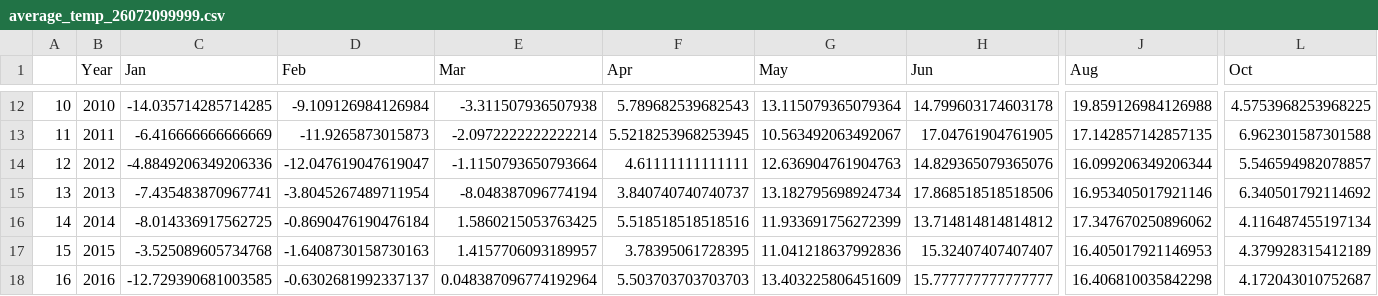
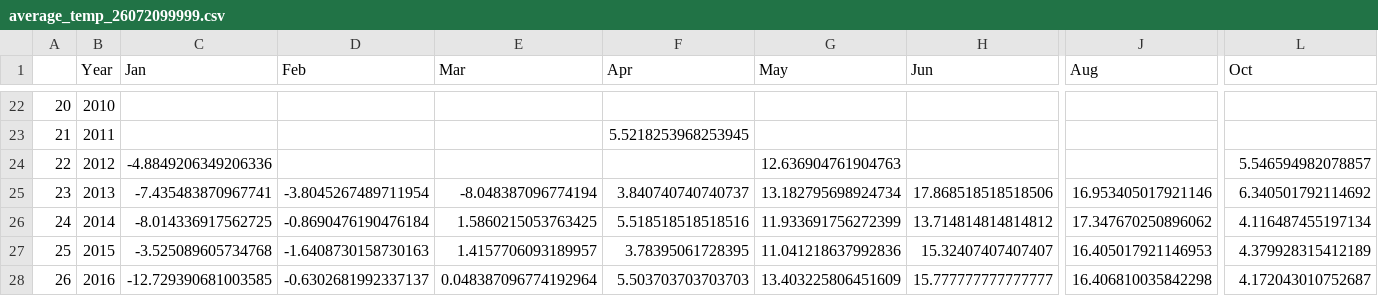
Before and after one commit to Loinen/geodata_analysis, a CSV file: data/average_temp_26072099999.csv, drawn as a sheet; only a part is shown, gaps mark what is left out; addresses are those after the commit; the diff covers the shown part only; the diff names each change by its address in the sheet, - before the commit and + after, or states it on an @@ line.

```diff
--- a/data/average_temp_26072099999.csv
+++ b/data/average_temp_26072099999.csv
@@ column A renumbered from row 12 down @@
-C22 (Jan): -14.035714285714285
+C22 (Jan): (empty)
-D22 (Feb): -9.109126984126984
+D22 (Feb): (empty)
-E22 (Mar): -3.311507936507938
+E22 (Mar): (empty)
-F22 (Apr): 5.789682539682543
+F22 (Apr): (empty)
-G22 (May): 13.115079365079364
+G22 (May): (empty)
-H22 (Jun): 14.799603174603178
+H22 (Jun): (empty)
-J22 (Aug): 19.859126984126988
+J22 (Aug): (empty)
-L22 (Oct): 4.5753968253968225
+L22 (Oct): (empty)
-C23 (Jan): -6.416666666666669
+C23 (Jan): (empty)
-D23 (Feb): -11.9265873015873
+D23 (Feb): (empty)
-E23 (Mar): -2.0972222222222214
+E23 (Mar): (empty)
-G23 (May): 10.563492063492067
+G23 (May): (empty)
-H23 (Jun): 17.04761904761905
+H23 (Jun): (empty)
-J23 (Aug): 17.142857142857135
+J23 (Aug): (empty)
-L23 (Oct): 6.962301587301588
+L23 (Oct): (empty)
-D24 (Feb): -12.047619047619047
+D24 (Feb): (empty)
-E24 (Mar): -1.1150793650793664
+E24 (Mar): (empty)
-F24 (Apr): 4.61111111111111
+F24 (Apr): (empty)
-H24 (Jun): 14.829365079365076
+H24 (Jun): (empty)
-J24 (Aug): 16.099206349206344
+J24 (Aug): (empty)
```
Also changed, not shown: 10 added rows and 106 edited cells elsewhere in this file, data/average_temp_26063099999.csv, 13 other files.
